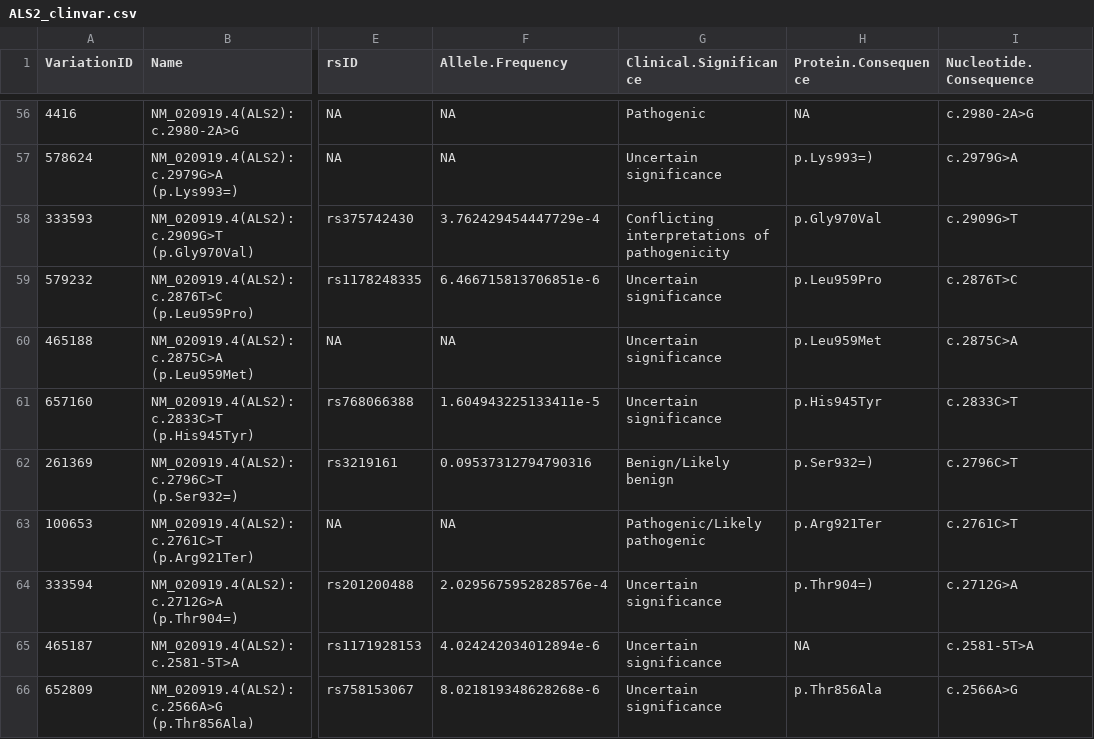
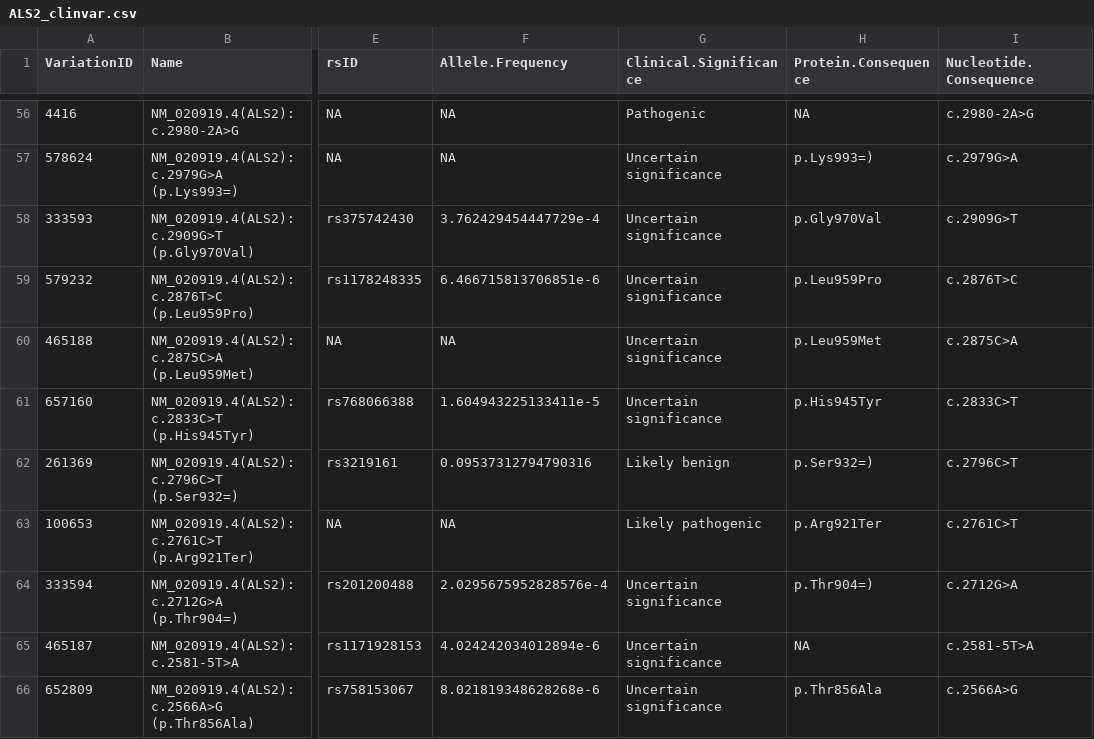
Before and after one commit to joshdgreen77/ALS-Variant-Viewer-, a CSV file: clinvar_cache/ALS2_clinvar.csv, drawn as a sheet; only a part is shown, gaps mark what is left out; the diff covers the shown part only; the diff names each change by its address in the sheet, - before the commit and + after, or states it on an @@ line.

```diff
--- a/clinvar_cache/ALS2_clinvar.csv
+++ b/clinvar_cache/ALS2_clinvar.csv
-G58 (Clinical.Significance): Conflicting interpretations of pathogenicity
+G58 (Clinical.Significance): Uncertain significance
-G62 (Clinical.Significance): Benign/Likely benign
+G62 (Clinical.Significance): Likely benign
-G63 (Clinical.Significance): Pathogenic/Likely pathogenic
+G63 (Clinical.Significance): Likely pathogenic
```
Also changed, not shown: 15 edited cells elsewhere in this file, clinvar_cache/FIG4_clinvar.csv, clinvar_cache/OPTN_clinvar.csv, 20 other files.
